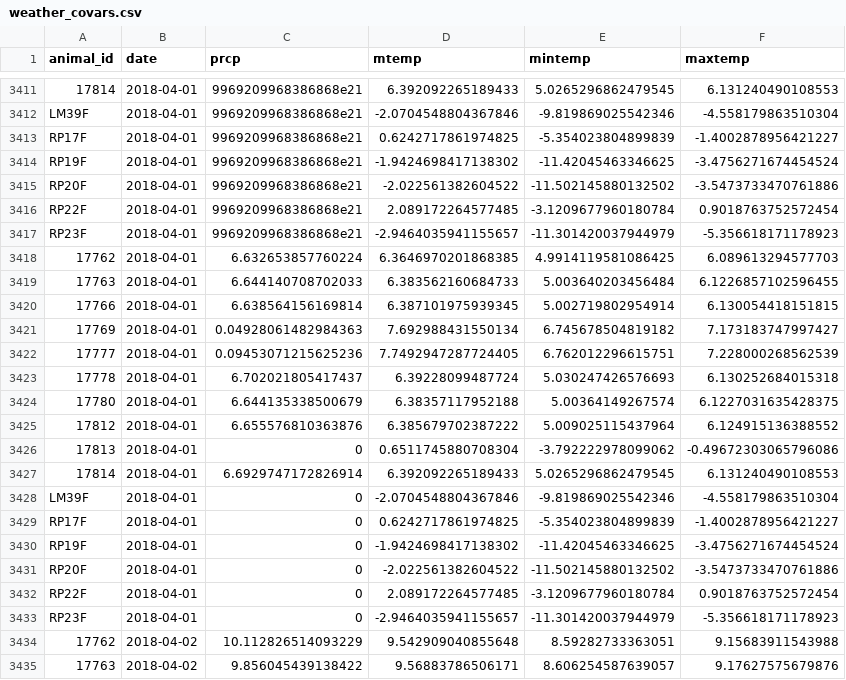
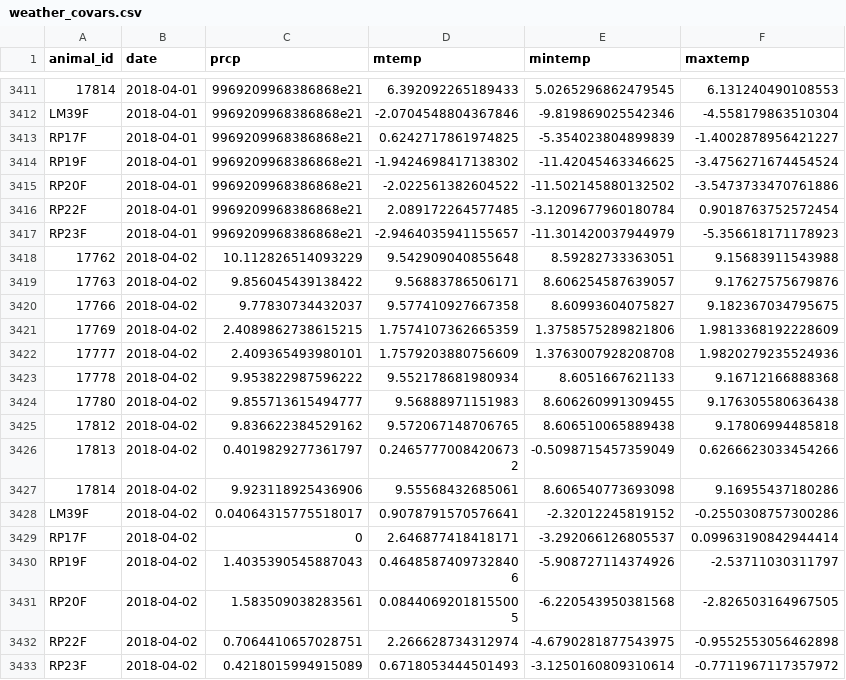
Before and after one commit to s-cunningham/GeeseBehavior-Weather, a CSV file: files_for_models/weather_covars.csv, drawn as a sheet; only a part is shown, gaps mark what is left out; the shorter side is filled out with more unchanged rows; the diff names each change by its address in the sheet, - before the commit and + after, or states it on an @@ line.

Commit message:
There were 2 files for 4/1/2018, one seems to be missing data?

```diff
--- a/files_for_models/weather_covars.csv
+++ b/files_for_models/weather_covars.csv
-row 3418: 17762 | 2018-04-01 | 6.632653857760224 | 6.3646970201868385 | 4.9914119581086425 | 6.089613294577703
-row 3419: 17763 | 2018-04-01 | 6.644140708702033 | 6.383562160684733 | 5.003640203456484 | 6.1226857102596455
-row 3420: 17766 | 2018-04-01 | 6.638564156169814 | 6.387101975939345 | 5.002719802954914 | 6.130054418151815
-row 3421: 17769 | 2018-04-01 | 0.04928061482984363 | 7.692988431550134 | 6.745678504819182 | 7.173183747997427
-row 3422: 17777 | 2018-04-01 | 0.09453071215625236 | 7.7492947287724405 | 6.762012296615751 | 7.228000268562539
-row 3423: 17778 | 2018-04-01 | 6.702021805417437 | 6.39228099487724 | 5.030247426576693 | 6.130252684015318
-row 3424: 17780 | 2018-04-01 | 6.644135338500679 | 6.38357117952188 | 5.00364149267574 | 6.1227031635428375
-row 3425: 17812 | 2018-04-01 | 6.655576810363876 | 6.385679702387222 | 5.009025115437964 | 6.124915136388552
-row 3426: 17813 | 2018-04-01 | 0 | 0.6511745880708304 | -3.792222978099062 | -0.49672303065796086
-row 3427: 17814 | 2018-04-01 | 6.6929747172826914 | 6.392092265189433 | 5.0265296862479545 | 6.131240490108553
-row 3428: LM39F | 2018-04-01 | 0 | -2.0704548804367846 | -9.819869025542346 | -4.558179863510304
-row 3429: RP17F | 2018-04-01 | 0 | 0.6242717861974825 | -5.354023804899839 | -1.4002878956421227
-row 3430: RP19F | 2018-04-01 | 0 | -1.9424698417138302 | -11.42045463346625 | -3.4756271674454524
-row 3431: RP20F | 2018-04-01 | 0 | -2.022561382604522 | -11.502145880132502 | -3.5473733470761886
-row 3432: RP22F | 2018-04-01 | 0 | 2.089172264577485 | -3.1209677960180784 | 0.9018763752572454
-row 3433: RP23F | 2018-04-01 | 0 | -2.9464035941155657 | -11.301420037944979 | -5.356618171178923
```
Also changed, not shown: files_for_models/daily_precip.csv.
